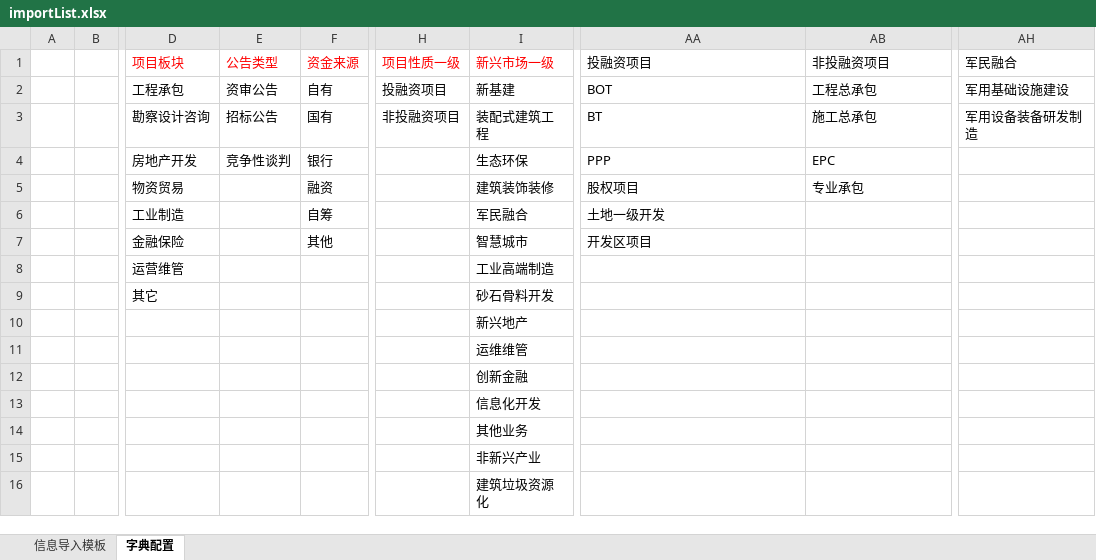
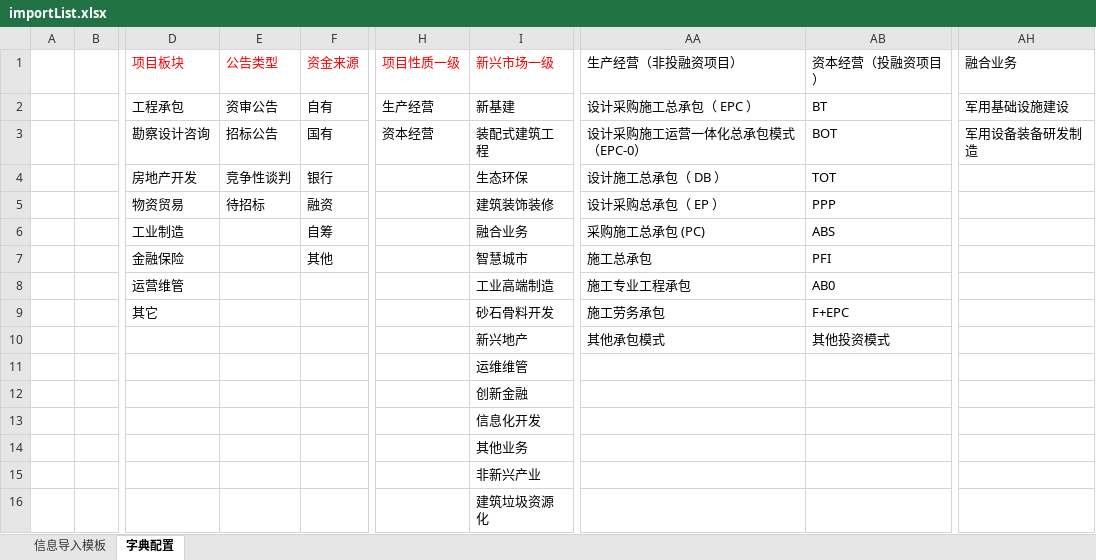
Before and after one commit to yanwenyy/concent_vue, an Excel workbook: concent_vue/static/importList.xlsx, sheet 字典配置, drawn as a sheet; only a part is shown, gaps mark what is left out; values as stored, in another font and other column widths than the file's, no borders; the diff names each change by its address in the sheet, - before the commit and + after, or states it on an @@ line.

```diff
--- a/concent_vue/static/importList.xlsx (sheet 字典配置)
+++ b/concent_vue/static/importList.xlsx (sheet 字典配置)
-AA1: 投融资项目
+AA1: 生产经营（非投融资项目）
-AB1: 非投融资项目
+AB1: 资本经营（投融资项目）
-AH1: 军民融合
+AH1: 融合业务
-H2 (项目性质一级): 投融资项目
+H2 (项目性质一级): 生产经营
-AA2 (生产经营（非投融资项目）): BOT
+AA2 (生产经营（非投融资项目）): 设计采购施工总承包（ EPC ）
-AB2 (资本经营（投融资项目）): 工程总承包
+AB2 (资本经营（投融资项目）): BT
-H3 (项目性质一级): 非投融资项目
+H3 (项目性质一级): 资本经营
-AA3 (生产经营（非投融资项目）): BT
+AA3 (生产经营（非投融资项目）): 设计采购施工运营一体化总承包模式（EPC-0）
-AB3 (资本经营（投融资项目）): 施工总承包
+AB3 (资本经营（投融资项目）): BOT
-AA4 (生产经营（非投融资项目）): PPP
+AA4 (生产经营（非投融资项目）): 设计施工总承包（ DB ）
-AB4 (资本经营（投融资项目）): EPC
+AB4 (资本经营（投融资项目）): TOT
-E5 (公告类型): (empty)
+E5 (公告类型): 待招标
-AA5 (生产经营（非投融资项目）): 股权项目
+AA5 (生产经营（非投融资项目）): 设计采购总承包（ EP ）
-AB5 (资本经营（投融资项目）): 专业承包
+AB5 (资本经营（投融资项目）): PPP
-I6 (新兴市场一级): 军民融合
+I6 (新兴市场一级): 融合业务
-AA6 (生产经营（非投融资项目）): 土地一级开发
+AA6 (生产经营（非投融资项目）): 采购施工总承包 (PC)
-AB6 (资本经营（投融资项目）): (empty)
+AB6 (资本经营（投融资项目）): ABS
-AA7 (生产经营（非投融资项目）): 开发区项目
+AA7 (生产经营（非投融资项目）): 施工总承包
-AB7 (资本经营（投融资项目）): (empty)
+AB7 (资本经营（投融资项目）): PFI
-AA8 (生产经营（非投融资项目）): (empty)
+AA8 (生产经营（非投融资项目）): 施工专业工程承包
-AB8 (资本经营（投融资项目）): (empty)
+AB8 (资本经营（投融资项目）): AB0
-AA9 (生产经营（非投融资项目）): (empty)
+AA9 (生产经营（非投融资项目）): 施工劳务承包
-AB9 (资本经营（投融资项目）): (empty)
+AB9 (资本经营（投融资项目）): F+EPC
-AA10 (生产经营（非投融资项目）): (empty)
+AA10 (生产经营（非投融资项目）): 其他承包模式
-AB10 (资本经营（投融资项目）): (empty)
+AB10 (资本经营（投融资项目）): 其他投资模式
```
Also changed, not shown: sheet 信息导入模板, 17 other files.
